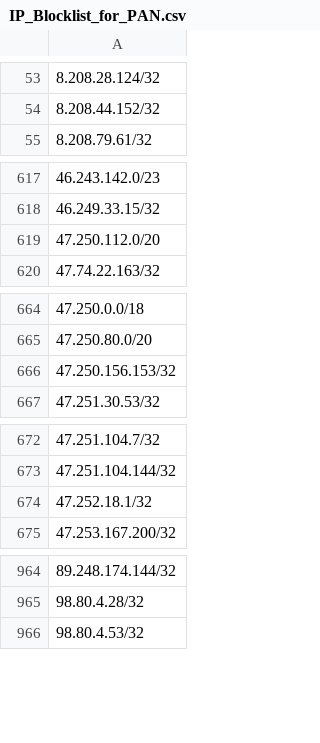
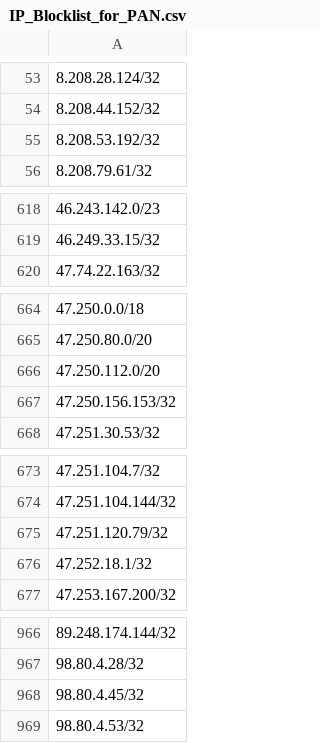
Before and after one commit to Webcor/wb_ti_repo, a CSV file: IP_Blocklist_for_PAN.csv, drawn as a sheet; only a part is shown, gaps mark what is left out; the diff names each change by its address in the sheet, - before the commit and + after, or states it on an @@ line.

Commit message:
Update IP_Blocklist_for_PAN.csv

```diff
--- a/IP_Blocklist_for_PAN.csv
+++ b/IP_Blocklist_for_PAN.csv
+row 55: 8.208.53.192/32
-row 619: 47.250.112.0/20
+row 666: 47.250.112.0/20
+row 675: 47.251.120.79/32
+row 968: 98.80.4.45/32
```
